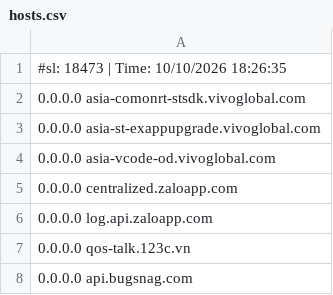
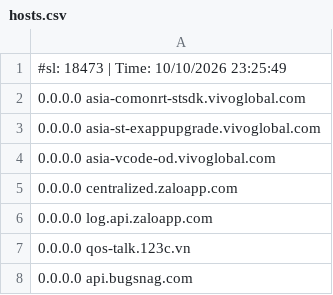
Before and after one commit to Hichiro/itn, a CSV file: hosts.csv, drawn as a sheet; only a part is shown.

```diff
--- a/hosts.csv
+++ b/hosts.csv
@@ -1,2 +1,2 @@
-#sl: 18473 | Time: 10/10/2026 18:26:35
+#sl: 18473 | Time: 10/10/2026 23:25:49
 0.0.0.0 asia-comonrt-stsdk.vivoglobal.com
```
